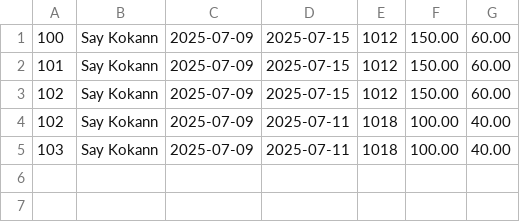
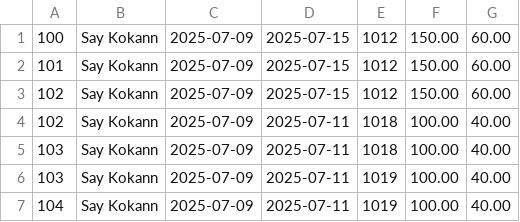
Before and after one commit to Chips-beans/CADT_Library_MGS, a CSV file: src/checkin.csv, drawn as a sheet; the diff names each change by its address in the sheet, - before the commit and + after, or states it on an @@ line.

```diff
--- a/src/checkin.csv
+++ b/src/checkin.csv
+row 6: 103 | Say Kokann | 2025-07-09 | 2025-07-11 | 1019 | 100.00 | 40.00
+row 7: 104 | Say Kokann | 2025-07-09 | 2025-07-11 | 1019 | 100.00 | 40.00
```
Also changed, not shown: src/bookings.csv, src/rooms.csv, 5 other files.
